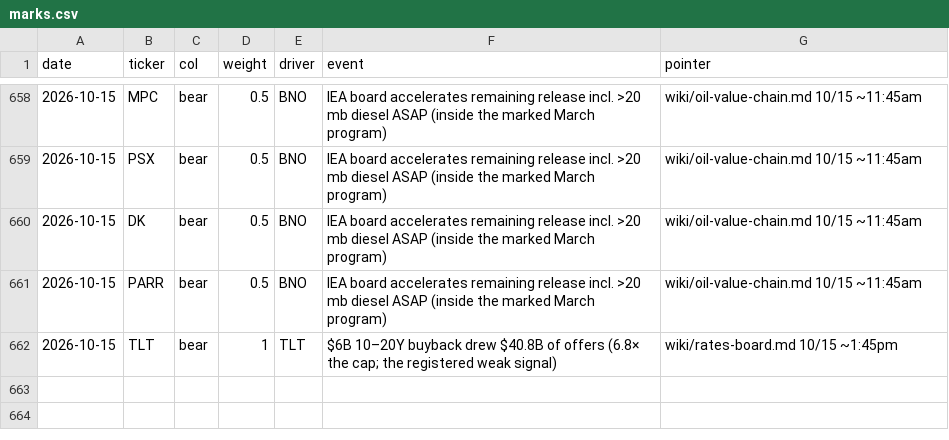
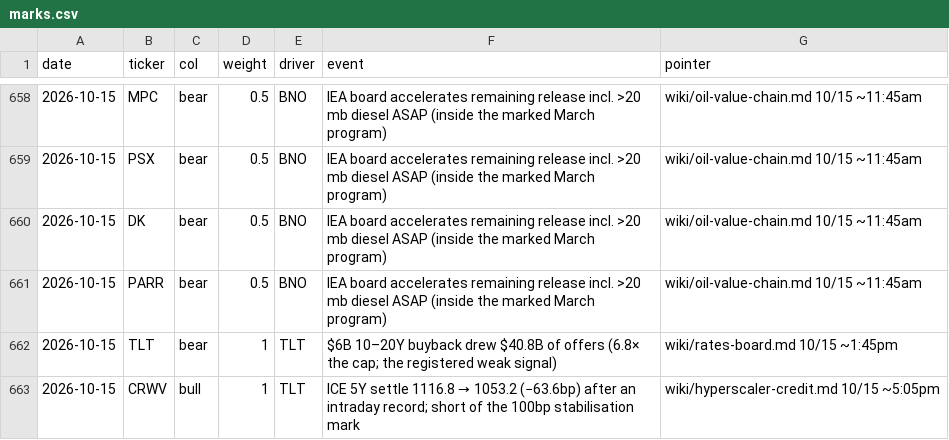
Before and after one commit to smsyt4sjvc-crypto/Wiki-Brain, a CSV file: data/money/marks.csv, drawn as a sheet; only a part is shown, gaps mark what is left out; the diff names each change by its address in the sheet, - before the commit and + after, or states it on an @@ line.

```diff
--- a/data/money/marks.csv
+++ b/data/money/marks.csv
+row 663: 2026-10-15 | CRWV | bull | 1 | TLT | ICE 5Y settle 1116.8 → 1053.2 (−63.6bp) after an intraday record; short of the 100bp stabilisation mark | wiki/hyperscaler-credit.md 10/15 ~5:05pm
```
Also changed, not shown: data/fragility/cds_panel.csv, 43 other files.
